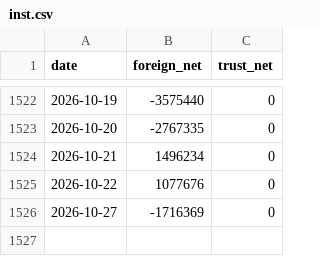
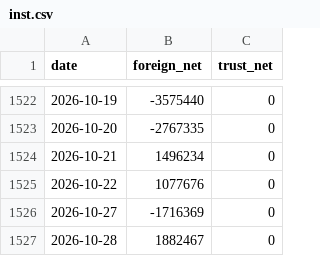
Before and after one commit to SimonNien2004/Stock00878, a CSV file: data/raw/inst.csv, drawn as a sheet; only a part is shown, gaps mark what is left out.

```diff
--- a/data/raw/inst.csv
+++ b/data/raw/inst.csv
@@ -1526 +1526,2 @@ date,foreign_net,trust_net
 2026-10-27,-1716369,0
+2026-10-28,1882467,0
```
Also changed, not shown: data/predictions.csv, data/raw/price.csv, 6 other files.
